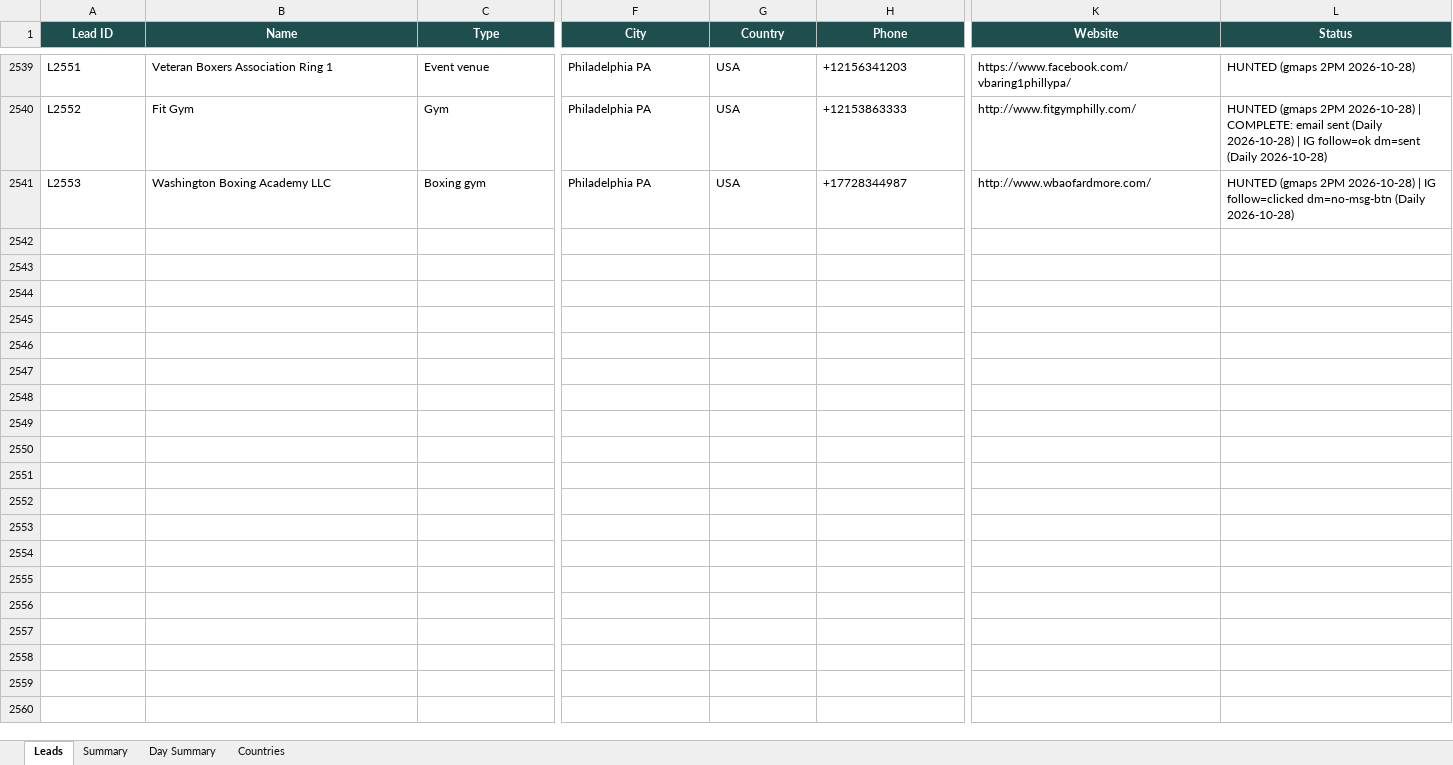
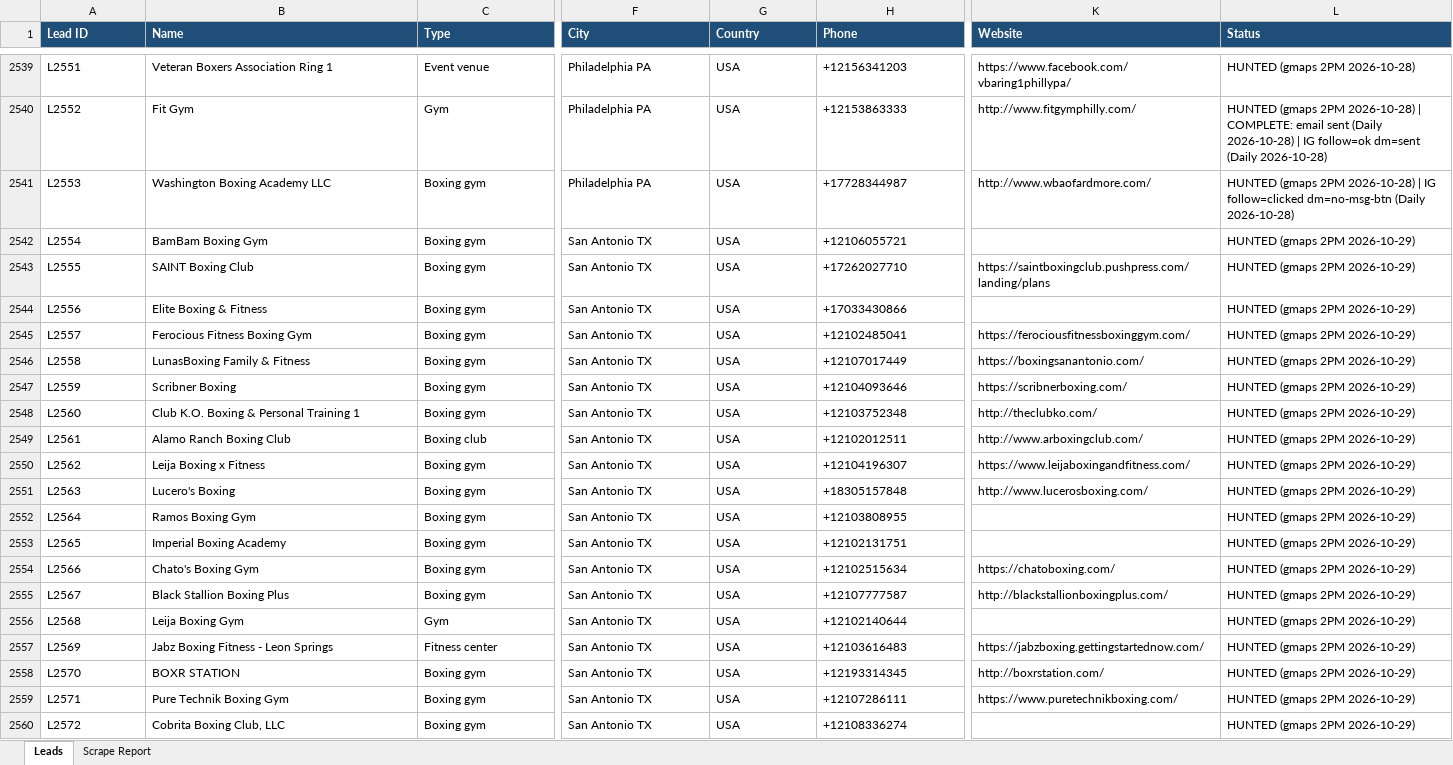
Before and after one commit to hsnwarriorapparel-dot/hsn-business, an Excel workbook: HWA_Lead_Tracker.xlsx, sheet Leads, drawn as a sheet; only a part is shown, gaps mark what is left out; values as stored, in another font and other column widths than the file's, no borders; rows hold the shown columns only; the diff covers the shown part only; the diff names each change by its address in the sheet, - before the commit and + after, or states it on an @@ line.

Commit message:
gmaps 2PM scrape 2026-10-29

```diff
--- a/HWA_Lead_Tracker.xlsx (sheet Leads)
+++ b/HWA_Lead_Tracker.xlsx (sheet Leads)
-sheet tab: Summary
+sheet tab: Scrape Report
-sheet tab: Day Summary
-sheet tab: Countries
@@ A1:L1 fill: #1F4E4F → #1F4E78, alignment: center → left @@
+row 2542: L2554 | BamBam Boxing Gym | Boxing gym | San Antonio TX | USA | +12106055721 |  | HUNTED (gmaps 2PM 2026-10-29)
+row 2543: L2555 | SAINT Boxing Club | Boxing gym | San Antonio TX | USA | +17262027710 | https://saintboxingclub.pushpress.com/landing/plans | HUNTED (gmaps 2PM 2026-10-29)
+row 2544: L2556 | Elite Boxing & Fitness | Boxing gym | San Antonio TX | USA | +17033430866 |  | HUNTED (gmaps 2PM 2026-10-29)
+row 2545: L2557 | Ferocious Fitness Boxing Gym | Boxing gym | San Antonio TX | USA | +12102485041 | https://ferociousfitnessboxinggym.com/ | HUNTED (gmaps 2PM 2026-10-29)
+row 2546: L2558 | LunasBoxing Family & Fitness | Boxing gym | San Antonio TX | USA | +12107017449 | https://boxingsanantonio.com/ | HUNTED (gmaps 2PM 2026-10-29)
+row 2547: L2559 | Scribner Boxing | Boxing gym | San Antonio TX | USA | +12104093646 | https://scribnerboxing.com/ | HUNTED (gmaps 2PM 2026-10-29)
+row 2548: L2560 | Club K.O. Boxing & Personal Training 1 | Boxing gym | San Antonio TX | USA | +12103752348 | http://theclubko.com/ | HUNTED (gmaps 2PM 2026-10-29)
+row 2549: L2561 | Alamo Ranch Boxing Club | Boxing club | San Antonio TX | USA | +12102012511 | http://www.arboxingclub.com/ | HUNTED (gmaps 2PM 2026-10-29)
+row 2550: L2562 | Leija Boxing x Fitness | Boxing gym | San Antonio TX | USA | +12104196307 | https://www.leijaboxingandfitness.com/ | HUNTED (gmaps 2PM 2026-10-29)
+row 2551: L2563 | Lucero's Boxing | Boxing gym | San Antonio TX | USA | +18305157848 | http://www.lucerosboxing.com/ | HUNTED (gmaps 2PM 2026-10-29)
+row 2552: L2564 | Ramos Boxing Gym | Boxing gym | San Antonio TX | USA | +12103808955 |  | HUNTED (gmaps 2PM 2026-10-29)
+row 2553: L2565 | Imperial Boxing Academy | Boxing gym | San Antonio TX | USA | +12102131751 |  | HUNTED (gmaps 2PM 2026-10-29)
+row 2554: L2566 | Chato's Boxing Gym | Boxing gym | San Antonio TX | USA | +12102515634 | https://chatoboxing.com/ | HUNTED (gmaps 2PM 2026-10-29)
+row 2555: L2567 | Black Stallion Boxing Plus | Boxing gym | San Antonio TX | USA | +12107777587 | http://blackstallionboxingplus.com/ | HUNTED (gmaps 2PM 2026-10-29)
+row 2556: L2568 | Leija Boxing Gym | Gym | San Antonio TX | USA | +12102140644 |  | HUNTED (gmaps 2PM 2026-10-29)
+row 2557: L2569 | Jabz Boxing Fitness - Leon Springs | Fitness center | San Antonio TX | USA | +12103616483 | https://jabzboxing.gettingstartednow.com/ | HUNTED (gmaps 2PM 2026-10-29)
+row 2558: L2570 | BOXR STATION | Boxing gym | San Antonio TX | USA | +12193314345 | http://boxrstation.com/ | HUNTED (gmaps 2PM 2026-10-29)
+row 2559: L2571 | Pure Technik Boxing Gym | Boxing gym | San Antonio TX | USA | +12107286111 | https://www.puretechnikboxing.com/ | HUNTED (gmaps 2PM 2026-10-29)
+row 2560: L2572 | Cobrita Boxing Club, LLC | Boxing gym | San Antonio TX | USA | +12108336274 |  | HUNTED (gmaps 2PM 2026-10-29)
```
Also changed, not shown: 114 added rows and cell formats elsewhere in this sheet, sheet Scrape Report, 1 other file.
